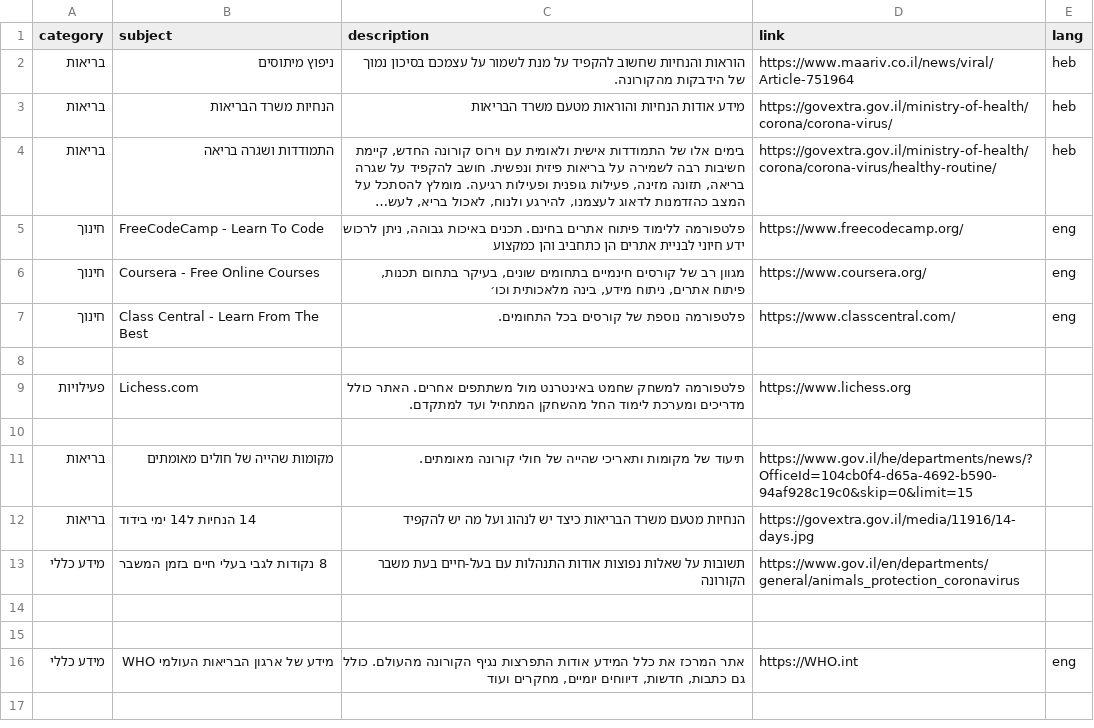
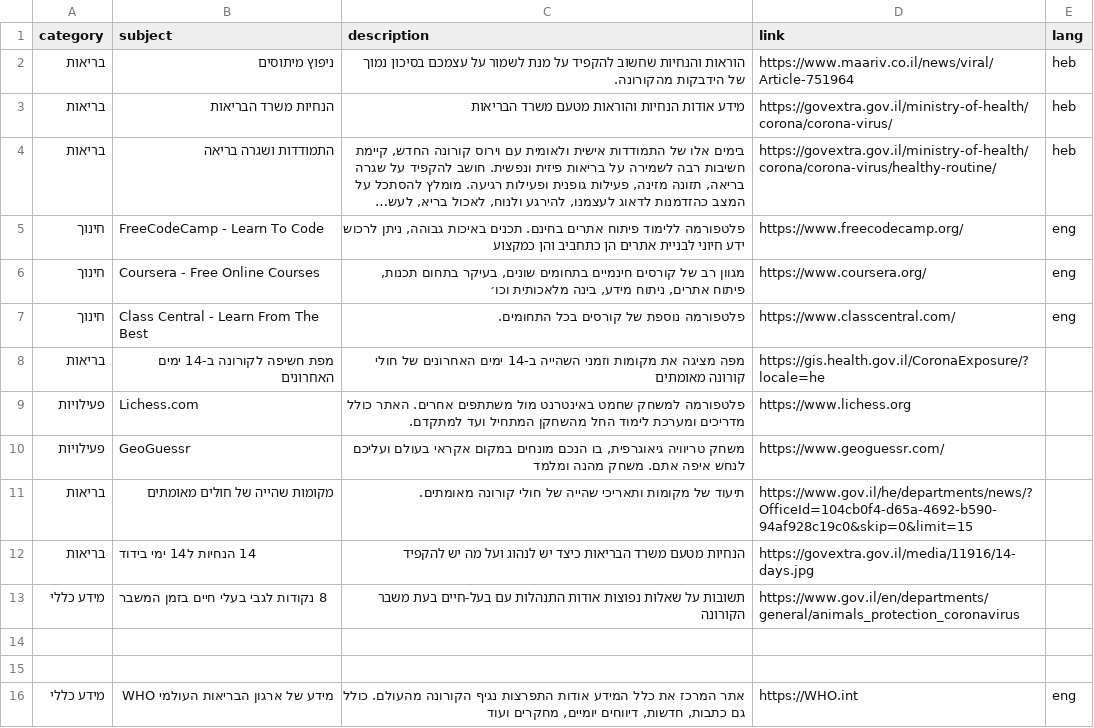
Before and after one commit to borispov/CoronaAPI, a CSV file: corona_resources.csv, drawn as a sheet; long unchanged cells end in …; the diff names each change by its address in the sheet, - before the commit and + after, or states it on an @@ line.

```diff
--- a/corona_resources.csv
+++ b/corona_resources.csv
-row 8: (empty)
+row 8: בריאות | מפת חשיפה לקורונה ב-14 ימים האחרונים | מפה מציגה את מקומות וזמני השהייה ב-14 ימים האחרונים של חולי קורונה מאומתים | https://gis.health.gov.il/CoronaExposure/?locale=he
-row 10: (empty)
+row 10: פעילויות | GeoGuessr | משחק טריוויה גיאוגרפית, בו הנכם מונחים במקום אקראי בעולם ועליכם לנחש איפה אתם. משחק מהנה ומלמד | https://www.geoguessr.com/
```
Also changed, not shown: 3 other files.
